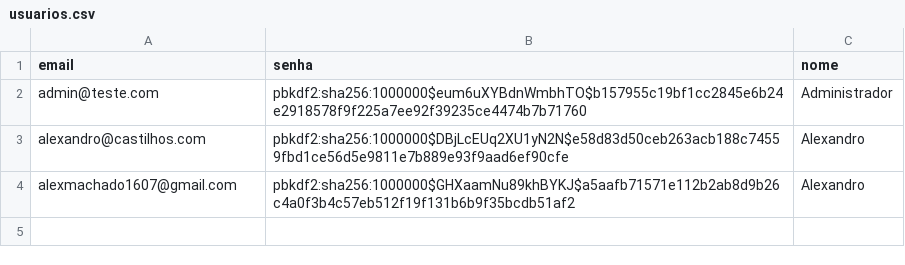
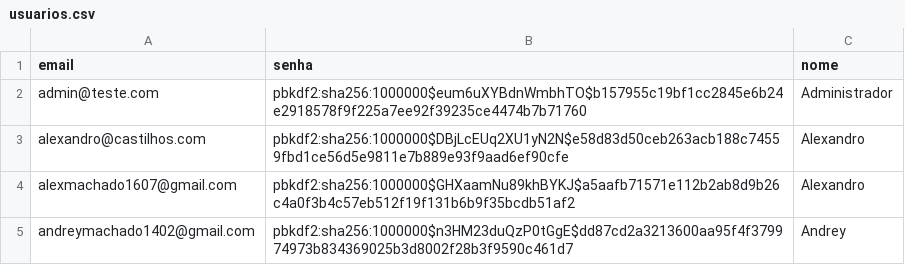
Before and after one commit to AlexandroCastilho/pesquisa_2, a CSV file: backend/data/usuarios.csv, drawn as a sheet.

```diff
--- a/backend/data/usuarios.csv
+++ b/backend/data/usuarios.csv
@@ -4 +4,2 @@ alexandro@castilhos.com,pbkdf2:sha256:1000000$DBjLcEUq2XU1yN2N$e58d83d50ceb263ac
 alexmachado1607@gmail.com,pbkdf2:sha256:1000000$GHXaamNu89khBYKJ$a5aafb71571e112b2ab8d9b26c4a0f3b4c57eb512f19f131b6b9f35bcdb51af2,Alexandro
+andreymachado1402@gmail.com,pbkdf2:sha256:1000000$n3HM23duQzP0tGgE$dd87cd2a3213600aa95f4f379974973b834369025b3d8002f28b3f9590c461d7,Andrey
```
Also changed, not shown: 22 other files.
